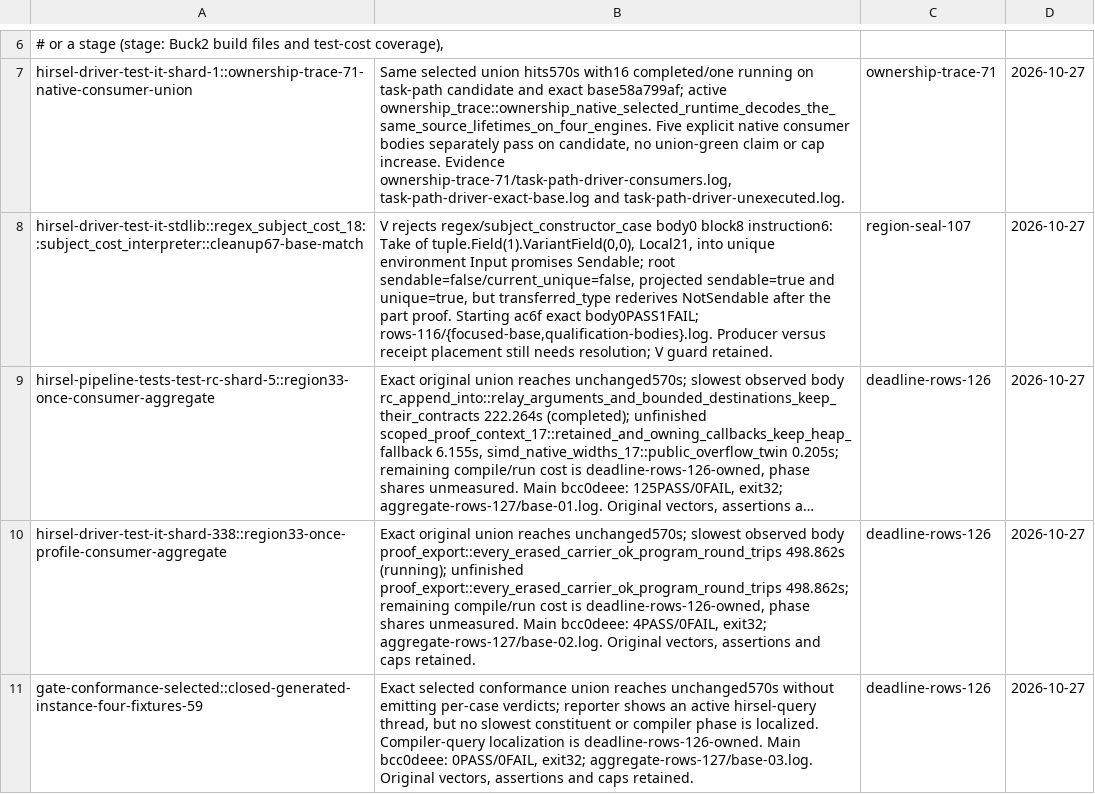
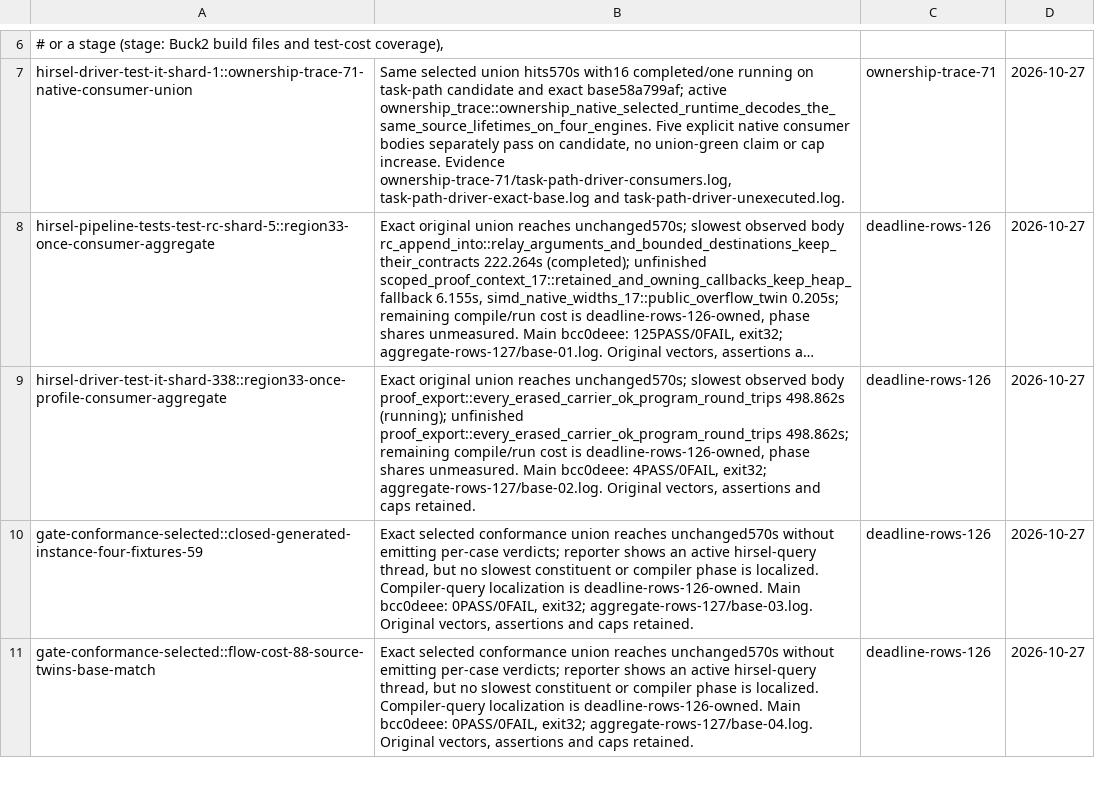
Before and after one commit to SamGalanakis/hirsel-lang, a TSV file: tools/known-failures.tsv, drawn as a sheet; only a part is shown, gaps mark what is left out; the shorter side is filled out with more unchanged rows; long unchanged cells end in …; the diff names each change by its address in the sheet, - before the commit and + after, or states it on an @@ line.

Commit message:
Retire the projected regex subject crossing refusal

```diff
--- a/tools/known-failures.tsv
+++ b/tools/known-failures.tsv
-row 8: hirsel-driver-test-it-stdlib::regex_subject_cost_18::subject_cost_interpreter::cleanup67-base-match | V rejects regex/subject_constructor_case body0 block8 instruction6: Take of tuple.Field(1).VariantField(0,0), Local21, into unique environment Input promises Sendable; root sendable=false/current_unique=false, projected sendable=true and unique=true, but transferred_type rederives NotSendable after the part proof. Starting ac6f exact body0PASS1FAIL; rows-116/{focused-base,qualification-bodies}.log. Producer versus receipt placement still needs resolution; V guard retained. | region-seal-107 | 2026-10-27
```
